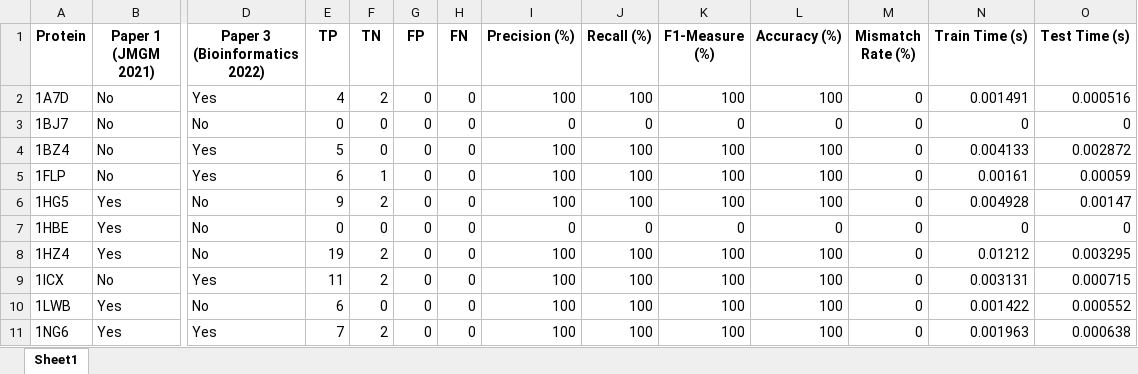
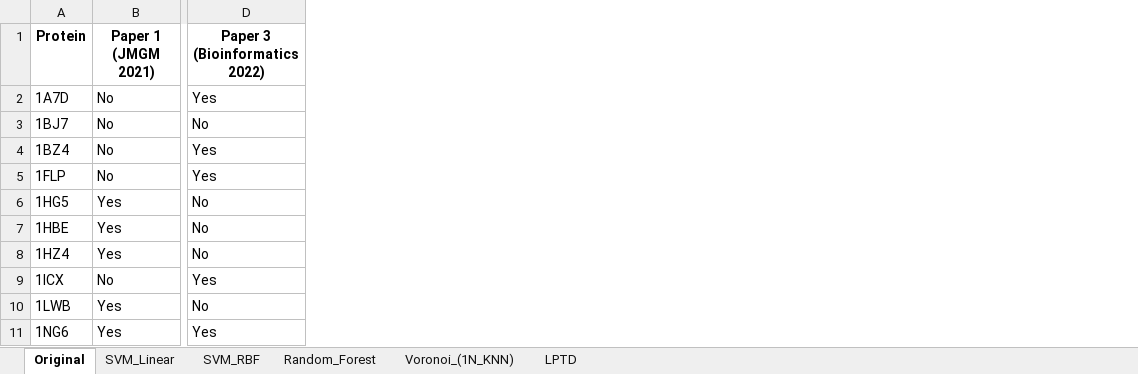
Before and after one commit to parsa1601/cryotopo-ml, an Excel workbook: Proteins List.xlsx, sheet Original, drawn as a sheet; only a part is shown, gaps mark what is left out; values as stored, in another font and other column widths than the file's, no borders; the diff names each change by its address in the sheet, - before the commit and + after, or states it on an @@ line.

Commit message:
feat: add script to update Proteins List.xlsx with metrics from LPTD_Results.json

```diff
--- a/Proteins List.xlsx (sheet Original)
+++ b/Proteins List.xlsx (sheet Original)
-sheet tab: Sheet1
+sheet tab: Original
+sheet tab: SVM_Linear
+sheet tab: SVM_RBF
+sheet tab: Random_Forest
+sheet tab: Voronoi_(1N_KNN)
+sheet tab: LPTD
-column E (TP), rows 2-11: 4 | 0 | 5 | 6 | 9 | 0 | 19 | 11 | 6 | 7
-column F (TN), rows 2-11: 2 | 0 | 0 | 1 | 2 | 0 | 2 | 2 | 0 | 2
-column G (FP), rows 2-11: all 0
-column H (FN), rows 2-11: all 0
-column I (Precision (%)), rows 2-11: 100 | 0 | 100 | 100 | 100 | 0 | 100 | 100 | 100 | 100
-column J (Recall (%)), rows 2-11: 100 | 0 | 100 | 100 | 100 | 0 | 100 | 100 | 100 | 100
-column K (F1-Measure (%)), rows 2-11: 100 | 0 | 100 | 100 | 100 | 0 | 100 | 100 | 100 | 100
-column L (Accuracy (%)), rows 2-11: 100 | 0 | 100 | 100 | 100 | 0 | 100 | 100 | 100 | 100
-column M (Mismatch Rate (%)), rows 2-11: all 0
-column N (Train Time (s)), rows 2-11: 0.001491 | 0 | 0.004133 | 0.00161 | 0.004928 | 0 | 0.01212 | 0.003131 | 0.001422 | 0.001963
-column O (Test Time (s)), rows 2-11: 0.000516 | 0 | 0.002872 | 0.00059 | 0.00147 | 0 | 0.003295 | 0.000715 | 0.000552 | 0.000638
```
Also changed, not shown: 3 other files.
